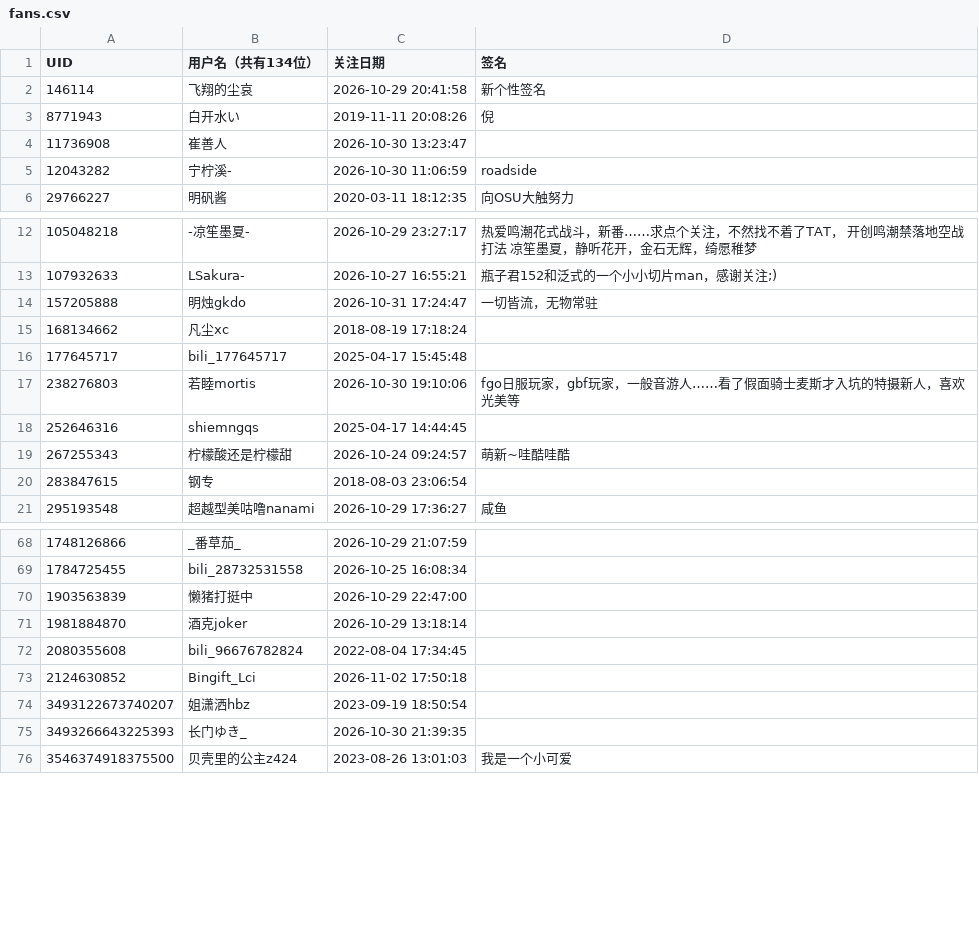
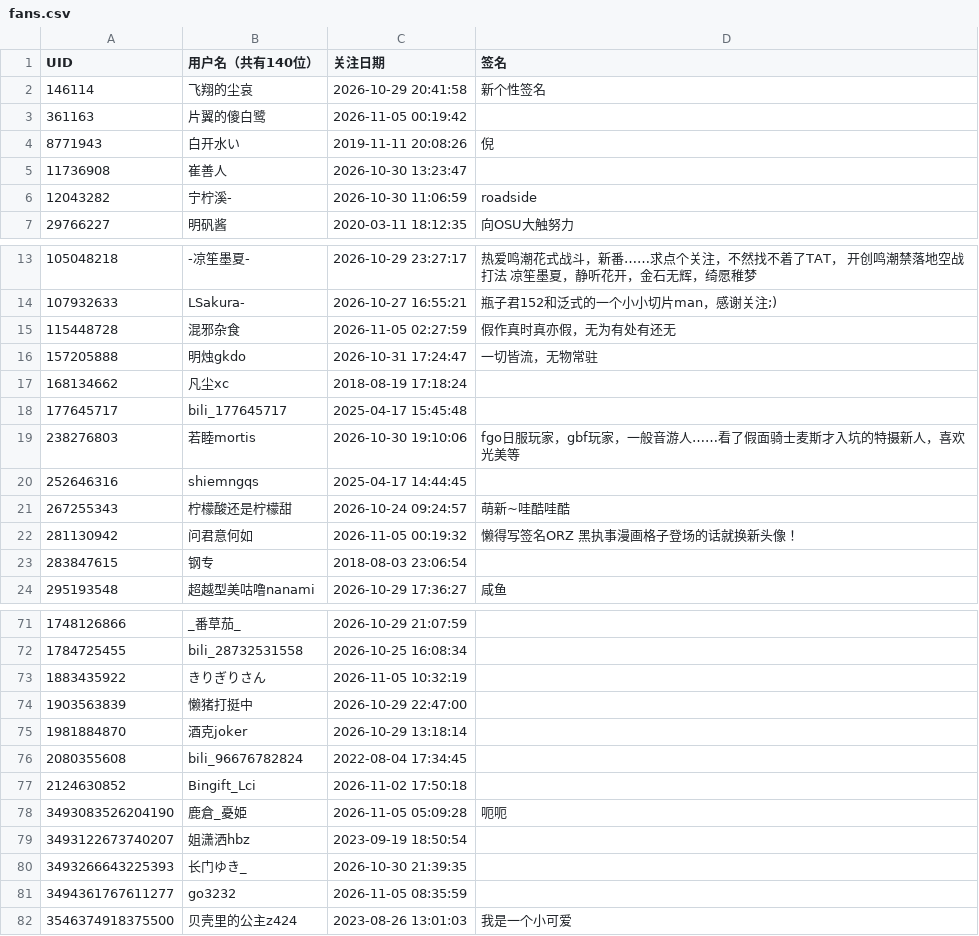
Before and after one commit to yuluoshenjun/bili_fans, a CSV file: fans.csv, drawn as a sheet; only a part is shown, gaps mark what is left out.

```diff
--- a/fans.csv
+++ b/fans.csv
@@ -1,3 +1,4 @@
-UID,用户名（共有134位）,关注日期,签名
+UID,用户名（共有140位）,关注日期,签名
 146114,飞翔的尘哀,2026-10-29 20:41:58,新个性签名
+361163,片翼的傻白鹭,2026-11-05 00:19:42,
 8771943,白开水い,2019-11-11 20:08:26,倪
@@ -13,2 +14,3 @@ UID,用户名（共有134位）,关注日期,签名
 107932633,LSakura-,2026-10-27 16:55:21,瓶子君152和泛式的一个小小切片man，感谢关注;)
+115448728,混邪杂食,2026-11-05 02:27:59,假作真时真亦假，无为有处有还无
 157205888,明烛gkdo,2026-10-31 17:24:47,一切皆流，无物常驻
@@ -19,2 +21,3 @@ UID,用户名（共有134位）,关注日期,签名
 267255343,柠檬酸还是柠檬甜,2026-10-24 09:24:57,萌新~哇酷哇酷
+281130942,问君意何如,2026-11-05 00:19:32,懒得写签名ORZ 黑执事漫画格子登场的话就换新头像！
 283847615,钢专,2018-08-03 23:06:54,
@@ -69,2 +72,3 @@ UID,用户名（共有134位）,关注日期,签名
 1784725455,bili_28732531558,2026-10-25 16:08:34,
+1883435922,きりぎりさん,2026-11-05 10:32:19,
 1903563839,懒猪打挺中,2026-10-29 22:47:00,
@@ -73,4 +77,6 @@ UID,用户名（共有134位）,关注日期,签名
 2124630852,Bingift_Lci,2026-11-02 17:50:18,
+3493083526204190,鹿倉_憂姫,2026-11-05 05:09:28,呃呃
 3493122673740207,姐潇洒hbz,2023-09-19 18:50:54,
 3493266643225393,长门ゆき_,2026-10-30 21:39:35,
+3494361767611277,go3232,2026-11-05 08:35:59,
 3546374918375500,贝壳里的公主z424,2023-08-26 13:01:03,我是一个小可爱
```
